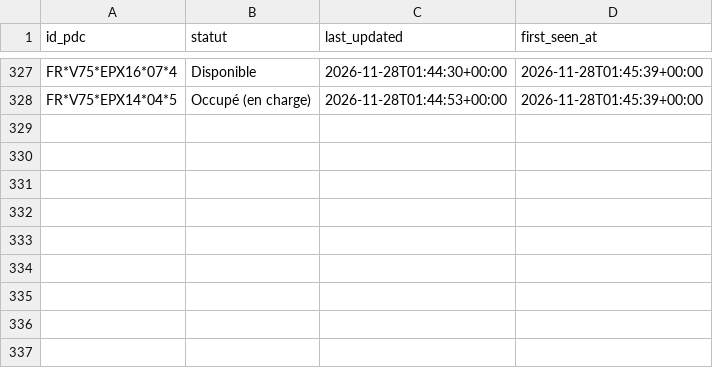
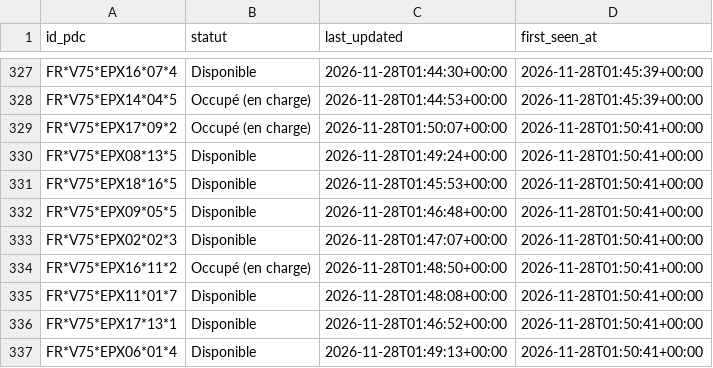
Before and after one commit to RimeAabil/belib-forecast, a CSV file: events/2026-11-28.csv, drawn as a sheet; only a part is shown, gaps mark what is left out; the diff names each change by its address in the sheet, - before the commit and + after, or states it on an @@ line.

```diff
--- a/events/2026-11-28.csv
+++ b/events/2026-11-28.csv
+row 329: FR*V75*EPX17*09*2 | Occupé (en charge) | 2026-11-28T01:50:07+00:00 | 2026-11-28T01:50:41+00:00
+row 330: FR*V75*EPX08*13*5 | Disponible | 2026-11-28T01:49:24+00:00 | 2026-11-28T01:50:41+00:00
+row 331: FR*V75*EPX18*16*5 | Disponible | 2026-11-28T01:45:53+00:00 | 2026-11-28T01:50:41+00:00
+row 332: FR*V75*EPX09*05*5 | Disponible | 2026-11-28T01:46:48+00:00 | 2026-11-28T01:50:41+00:00
+row 333: FR*V75*EPX02*02*3 | Disponible | 2026-11-28T01:47:07+00:00 | 2026-11-28T01:50:41+00:00
+row 334: FR*V75*EPX16*11*2 | Occupé (en charge) | 2026-11-28T01:48:50+00:00 | 2026-11-28T01:50:41+00:00
+row 335: FR*V75*EPX11*01*7 | Disponible | 2026-11-28T01:48:08+00:00 | 2026-11-28T01:50:41+00:00
+row 336: FR*V75*EPX17*13*1 | Disponible | 2026-11-28T01:46:52+00:00 | 2026-11-28T01:50:41+00:00
+row 337: FR*V75*EPX06*01*4 | Disponible | 2026-11-28T01:49:13+00:00 | 2026-11-28T01:50:41+00:00
```
Also changed, not shown: points.csv, runs.csv, 1 other file.
